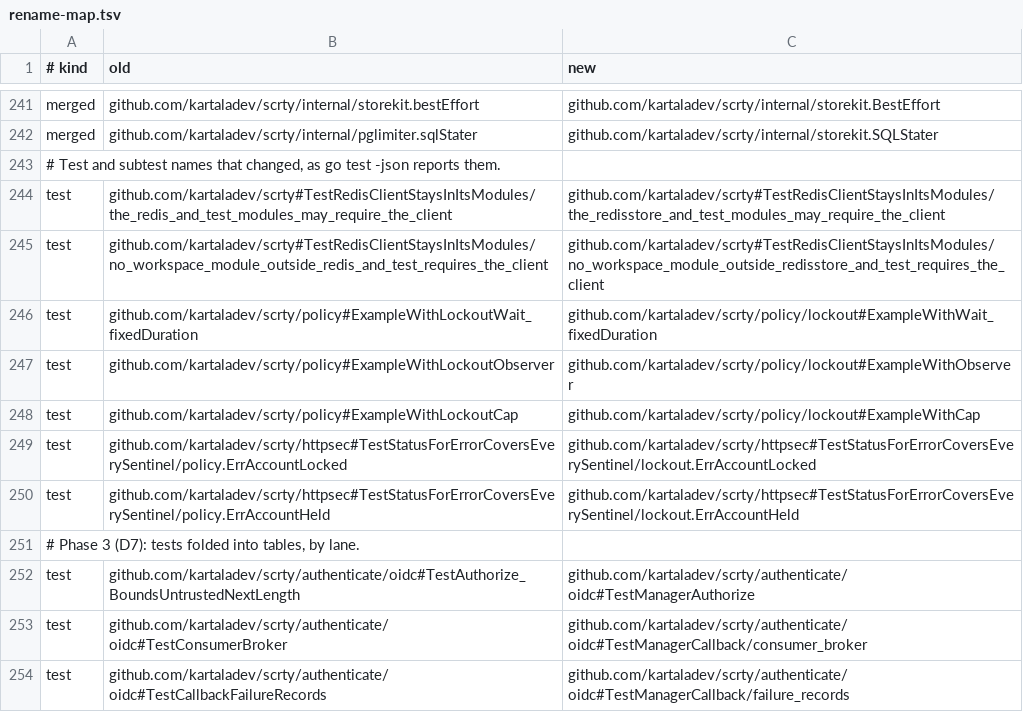
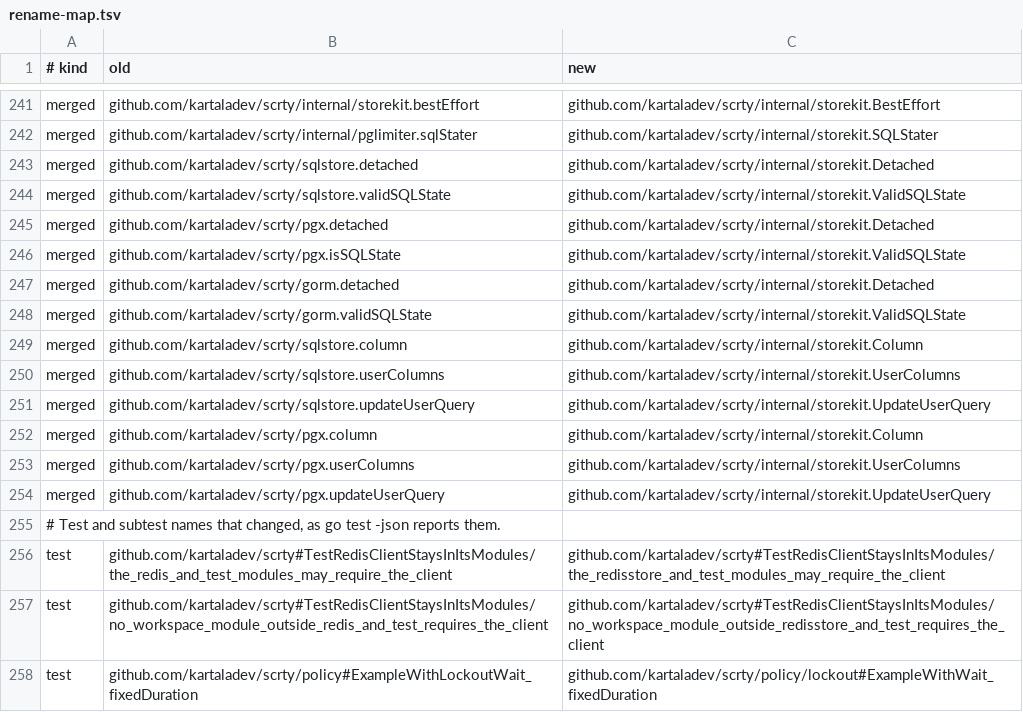
Before and after one commit to kartaladev/scrty, a TSV file: openspec/changes/restructure-layout/evidence/rename-map.tsv, drawn as a sheet; only a part is shown, gaps mark what is left out; the shorter side is filled out with more unchanged rows.

```diff
--- a/openspec/changes/restructure-layout/evidence/rename-map.tsv
+++ b/openspec/changes/restructure-layout/evidence/rename-map.tsv
@@ -242,2 +242,14 @@ merged	github.com/kartaladev/scrty/internal/storekit.bestEffort	github.com/karta
 merged	github.com/kartaladev/scrty/internal/pglimiter.sqlStater	github.com/kartaladev/scrty/internal/storekit.SQLStater
+merged	github.com/kartaladev/scrty/sqlstore.detached	github.com/kartaladev/scrty/internal/storekit.Detached
+merged	github.com/kartaladev/scrty/sqlstore.validSQLState	github.com/kartaladev/scrty/internal/storekit.ValidSQLState
+merged	github.com/kartaladev/scrty/pgx.detached	github.com/kartaladev/scrty/internal/storekit.Detached
+merged	github.com/kartaladev/scrty/pgx.isSQLState	github.com/kartaladev/scrty/internal/storekit.ValidSQLState
+merged	github.com/kartaladev/scrty/gorm.detached	github.com/kartaladev/scrty/internal/storekit.Detached
+merged	github.com/kartaladev/scrty/gorm.validSQLState	github.com/kartaladev/scrty/internal/storekit.ValidSQLState
+merged	github.com/kartaladev/scrty/sqlstore.column	github.com/kartaladev/scrty/internal/storekit.Column
+merged	github.com/kartaladev/scrty/sqlstore.userColumns	github.com/kartaladev/scrty/internal/storekit.UserColumns
+merged	github.com/kartaladev/scrty/sqlstore.updateUserQuery	github.com/kartaladev/scrty/internal/storekit.UpdateUserQuery
+merged	github.com/kartaladev/scrty/pgx.column	github.com/kartaladev/scrty/internal/storekit.Column
+merged	github.com/kartaladev/scrty/pgx.userColumns	github.com/kartaladev/scrty/internal/storekit.UserColumns
+merged	github.com/kartaladev/scrty/pgx.updateUserQuery	github.com/kartaladev/scrty/internal/storekit.UpdateUserQuery
 # Test and subtest names that changed, as go test -json reports them.
```
Also changed, not shown: 31 other files.
